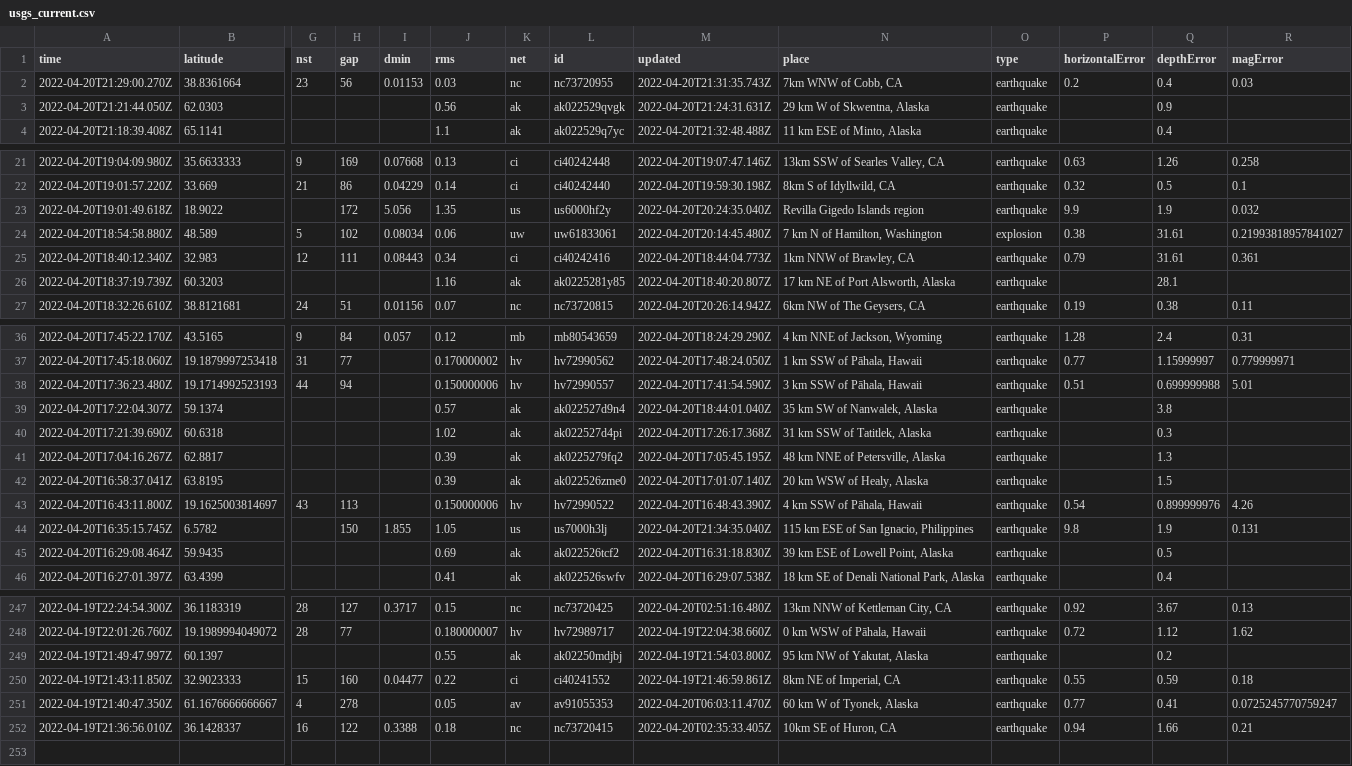
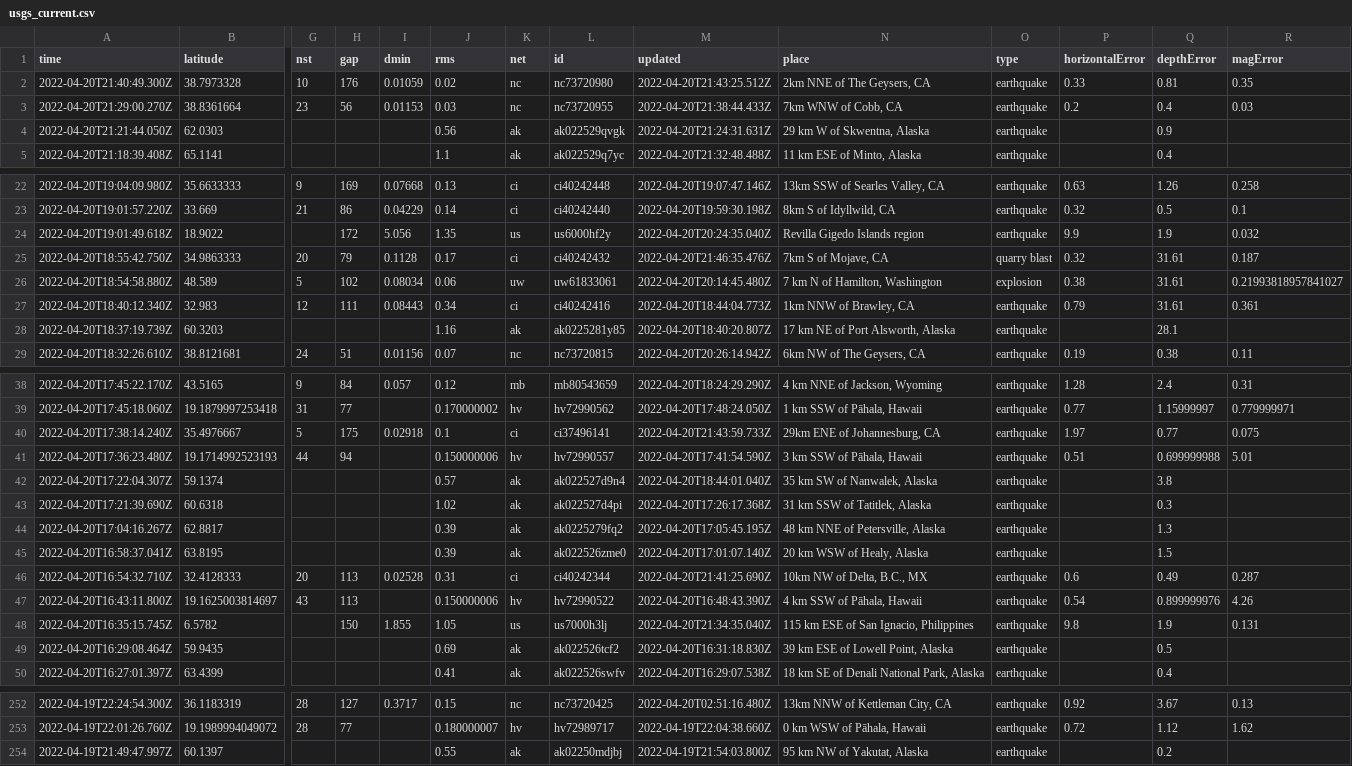
Before and after one commit to jemory/nicar22-github-actions-test, a CSV file: usgs_current.csv, drawn as a sheet; only a part is shown, gaps mark what is left out; removed rows and columns are numbered as before the commit, all else as after; rows hold the shown columns only; the diff covers the shown part only; the diff names each change by its address in the sheet, - before the commit and + after, or states it on an @@ line.

```diff
--- a/usgs_current.csv
+++ b/usgs_current.csv
+row 2: 2022-04-20T21:40:49.300Z | 38.7973328 | 10 | 176 | 0.01059 | 0.02 | nc | nc73720980 | 2022-04-20T21:43:25.512Z | 2km NNE of The Geysers, CA | earthquake | 0.33 | 0.81 | 0.35
-M3 (updated): 2022-04-20T21:31:35.743Z
+M3 (updated): 2022-04-20T21:38:44.433Z
+row 25: 2022-04-20T18:55:42.750Z | 34.9863333 | 20 | 79 | 0.1128 | 0.17 | ci | ci40242432 | 2022-04-20T21:46:35.476Z | 7km S of Mojave, CA | quarry blast | 0.32 | 31.61 | 0.187
+row 40: 2022-04-20T17:38:14.240Z | 35.4976667 | 5 | 175 | 0.02918 | 0.1 | ci | ci37496141 | 2022-04-20T21:43:59.733Z | 29km ENE of Johannesburg, CA | earthquake | 1.97 | 0.77 | 0.075
+row 46: 2022-04-20T16:54:32.710Z | 32.4128333 | 20 | 113 | 0.02528 | 0.31 | ci | ci40242344 | 2022-04-20T21:41:25.690Z | 10km NW of Delta, B.C., MX | earthquake | 0.6 | 0.49 | 0.287
-row 250: 2022-04-19T21:43:11.850Z | 32.9023333 | 15 | 160 | 0.04477 | 0.22 | ci | ci40241552 | 2022-04-19T21:46:59.861Z | 8km NE of Imperial, CA | earthquake | 0.55 | 0.59 | 0.18
-row 251: 2022-04-19T21:40:47.350Z | 61.1676666666667 | 4 | 278 |  | 0.05 | av | av91055353 | 2022-04-20T06:03:11.470Z | 60 km W of Tyonek, Alaska | earthquake | 0.77 | 0.41 | 0.0725245770759247
-row 252: 2022-04-19T21:36:56.010Z | 36.1428337 | 16 | 122 | 0.3388 | 0.18 | nc | nc73720415 | 2022-04-20T02:35:33.405Z | 10km SE of Huron, CA | earthquake | 0.94 | 1.66 | 0.21
```
Also changed, not shown: 1 added row elsewhere in this file, 1 other file.
